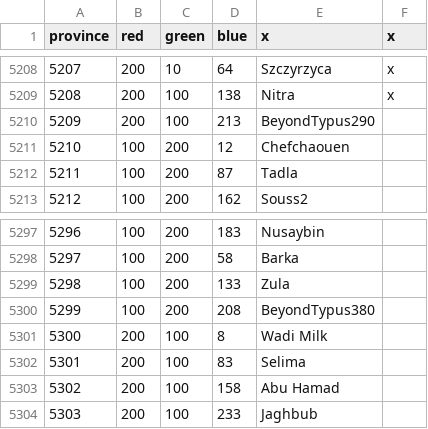
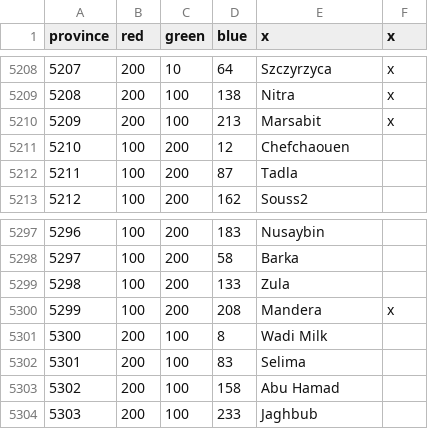
Before and after one commit to AlejandroGiner/Lux-in-Tenebris, a CSV file: map/definition.csv, drawn as a sheet; only a part is shown, gaps mark what is left out.

```diff
--- a/map/definition.csv
+++ b/map/definition.csv
@@ -5209,3 +5209,3 @@ province;red;green;blue;x;x
 5208;200;100;138;Nitra;x
-5209;200;100;213;BeyondTypus290
+5209;200;100;213;Marsabit;x
 5210;100;200;12;Chefchaouen
@@ -5299,3 +5299,3 @@ province;red;green;blue;x;x
 5298;100;200;133;Zula
-5299;100;200;208;BeyondTypus380
+5299;100;200;208;Mandera;x
 5300;200;100;8;Wadi Milk
```
Also changed, not shown: 16 other files.
